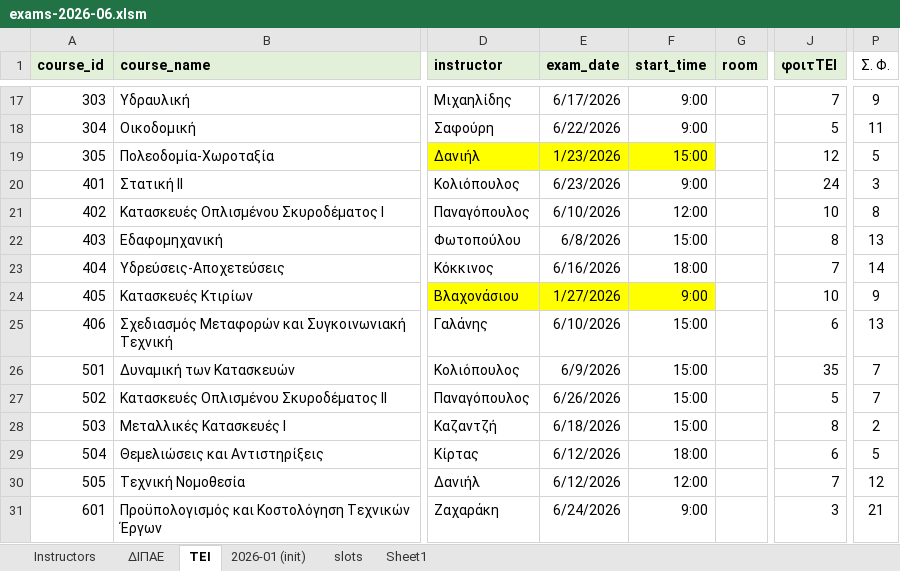
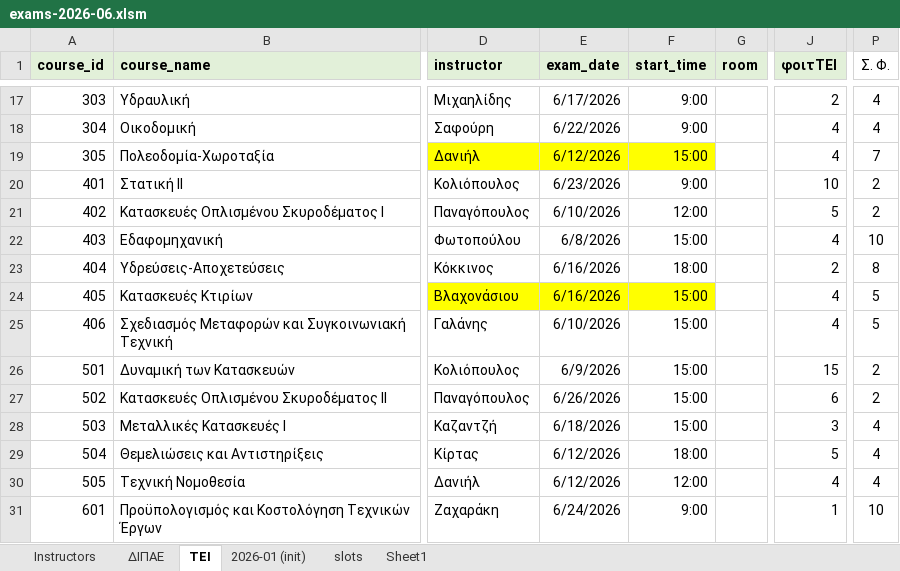
Before and after one commit to panagop/civil_ihu_pyappz, an Excel workbook: files/exams/exams-2026-06.xlsm, sheet ΤΕΙ, drawn as a sheet; only a part is shown, gaps mark what is left out; values as stored, in another font and other column widths than the file's, no borders; the diff covers the shown part only; the diff names each change by its address in the sheet, - before the commit and + after, or states it on an @@ line.

```diff
--- a/files/exams/exams-2026-06.xlsm (sheet ΤΕΙ)
+++ b/files/exams/exams-2026-06.xlsm (sheet ΤΕΙ)
-J17 (φοιτΤΕΙ): 7
+J17 (φοιτΤΕΙ): 2
-P17 (Σ. Φ.): 9
+P17 (Σ. Φ.): 4
-J18 (φοιτΤΕΙ): 5
+J18 (φοιτΤΕΙ): 4
-P18 (Σ. Φ.): 11
+P18 (Σ. Φ.): 4
-E19 (exam_date): 1/23/2026
+E19 (exam_date): 6/12/2026
-J19 (φοιτΤΕΙ): 12
+J19 (φοιτΤΕΙ): 4
-P19 (Σ. Φ.): 5
+P19 (Σ. Φ.): 7
-J20 (φοιτΤΕΙ): 24
+J20 (φοιτΤΕΙ): 10
-P20 (Σ. Φ.): 3
+P20 (Σ. Φ.): 2
-J21 (φοιτΤΕΙ): 10
+J21 (φοιτΤΕΙ): 5
-P21 (Σ. Φ.): 8
+P21 (Σ. Φ.): 2
-J22 (φοιτΤΕΙ): 8
+J22 (φοιτΤΕΙ): 4
-P22 (Σ. Φ.): 13
+P22 (Σ. Φ.): 10
-J23 (φοιτΤΕΙ): 7
+J23 (φοιτΤΕΙ): 2
-P23 (Σ. Φ.): 14
+P23 (Σ. Φ.): 8
-E24 (exam_date): 1/27/2026
+E24 (exam_date): 6/16/2026
-F24 (start_time): 9:00
+F24 (start_time): 15:00
-J24 (φοιτΤΕΙ): 10
+J24 (φοιτΤΕΙ): 4
-P24 (Σ. Φ.): 9
+P24 (Σ. Φ.): 5
-J25 (φοιτΤΕΙ): 6
+J25 (φοιτΤΕΙ): 4
-P25 (Σ. Φ.): 13
+P25 (Σ. Φ.): 5
-J26 (φοιτΤΕΙ): 35
+J26 (φοιτΤΕΙ): 15
-P26:P27 (Σ. Φ.): 7
+P26:P27 (Σ. Φ.): 2
-J27 (φοιτΤΕΙ): 5
+J27 (φοιτΤΕΙ): 6
-J28 (φοιτΤΕΙ): 8
+J28 (φοιτΤΕΙ): 3
-P28 (Σ. Φ.): 2
+P28 (Σ. Φ.): 4
-J29 (φοιτΤΕΙ): 6
+J29 (φοιτΤΕΙ): 5
-P29 (Σ. Φ.): 5
+P29 (Σ. Φ.): 4
-J30 (φοιτΤΕΙ): 7
+J30 (φοιτΤΕΙ): 4
-P30 (Σ. Φ.): 12
+P30 (Σ. Φ.): 4
-J31 (φοιτΤΕΙ): 3
+J31 (φοιτΤΕΙ): 1
-P31 (Σ. Φ.): 21
+P31 (Σ. Φ.): 10
```
Also changed, not shown: 87 edited cells elsewhere in this sheet, sheet ΔΙΠΑΕ, formulas that keep their value, 9 other files.
